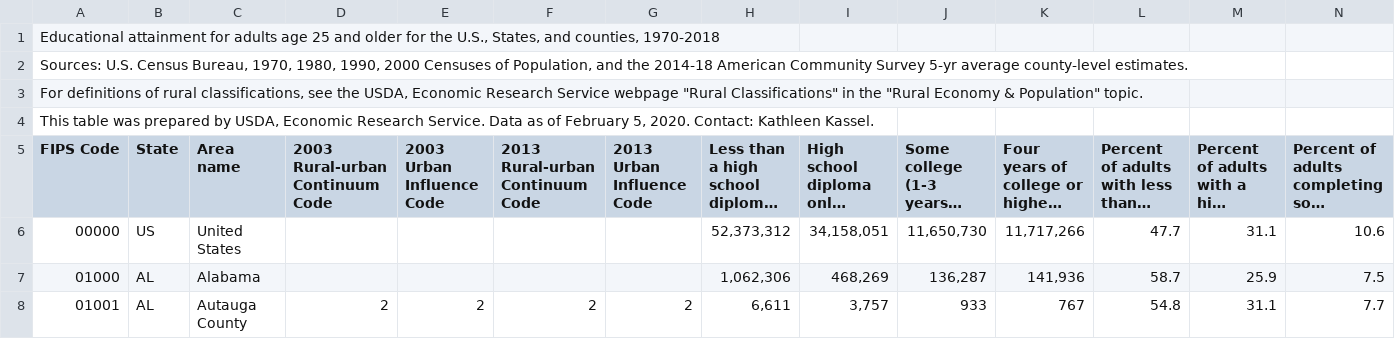
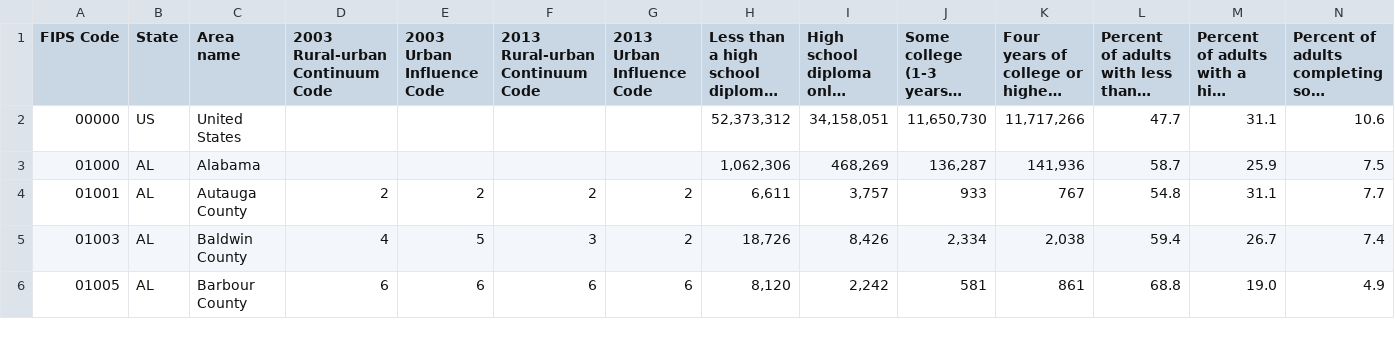
Before and after one commit to venkatp1997/Big-Data-Spark, a CSV file: CSV/Education.csv, drawn as a sheet; only a part is shown; the shorter side is filled out with more unchanged rows; long unchanged cells end in …; rows hold the shown columns only; the diff names each change by its address in the sheet, - before the commit and + after, or states it on an @@ line.

```diff
--- a/CSV/Education.csv
+++ b/CSV/Education.csv
-row 1: Educational attainment for adults age 25 and older for the U.S., States, and counties, 1970-2018
-row 2: Sources: U.S. Census Bureau, 1970, 1980, 1990, 2000 Censuses of Population, and the 2014-18 American Community Survey 5-yr average county-level estimates.
-row 3: For definitions of rural classifications, see the USDA, Economic Research Service webpage "Rural Classifications" in the "Rural Economy & Population" topic.
-row 4: This table was prepared by USDA, Economic Research Service. Data as of February 5, 2020. Contact: Kathleen Kassel.
```
Also changed, not shown: CSV/PovertyEstimates.csv, 1 other file.
